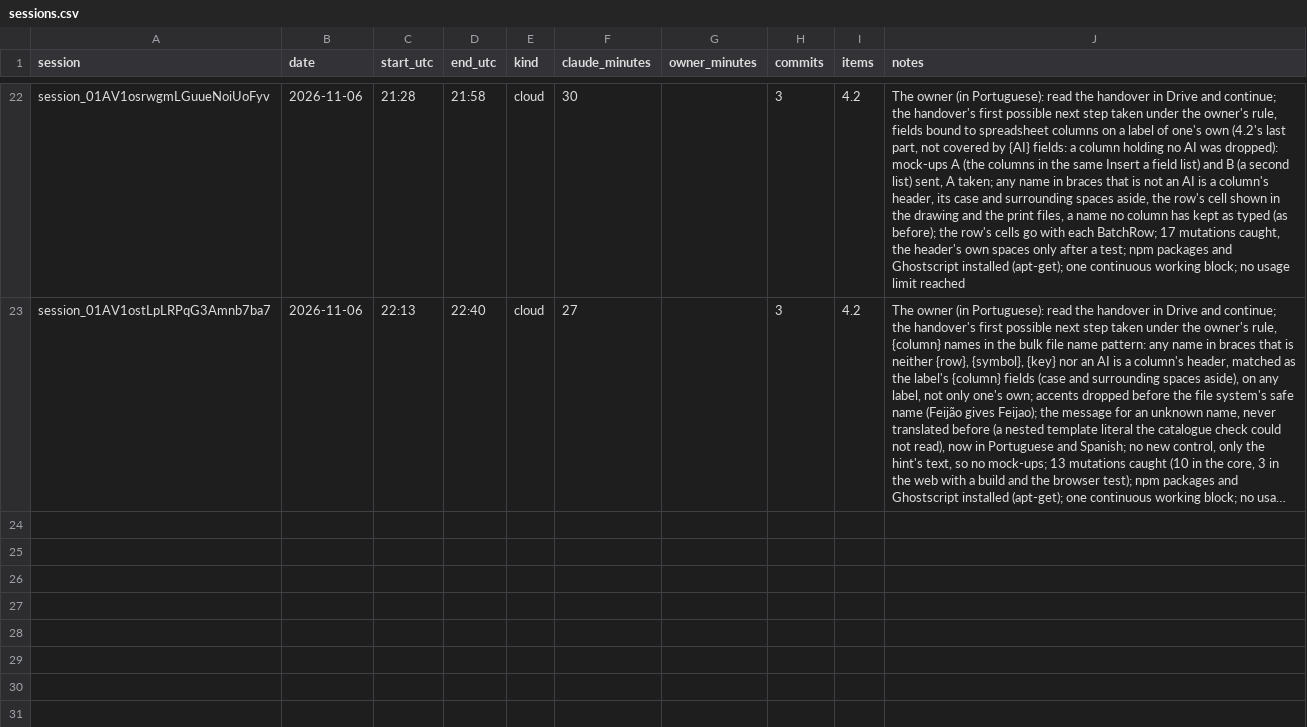
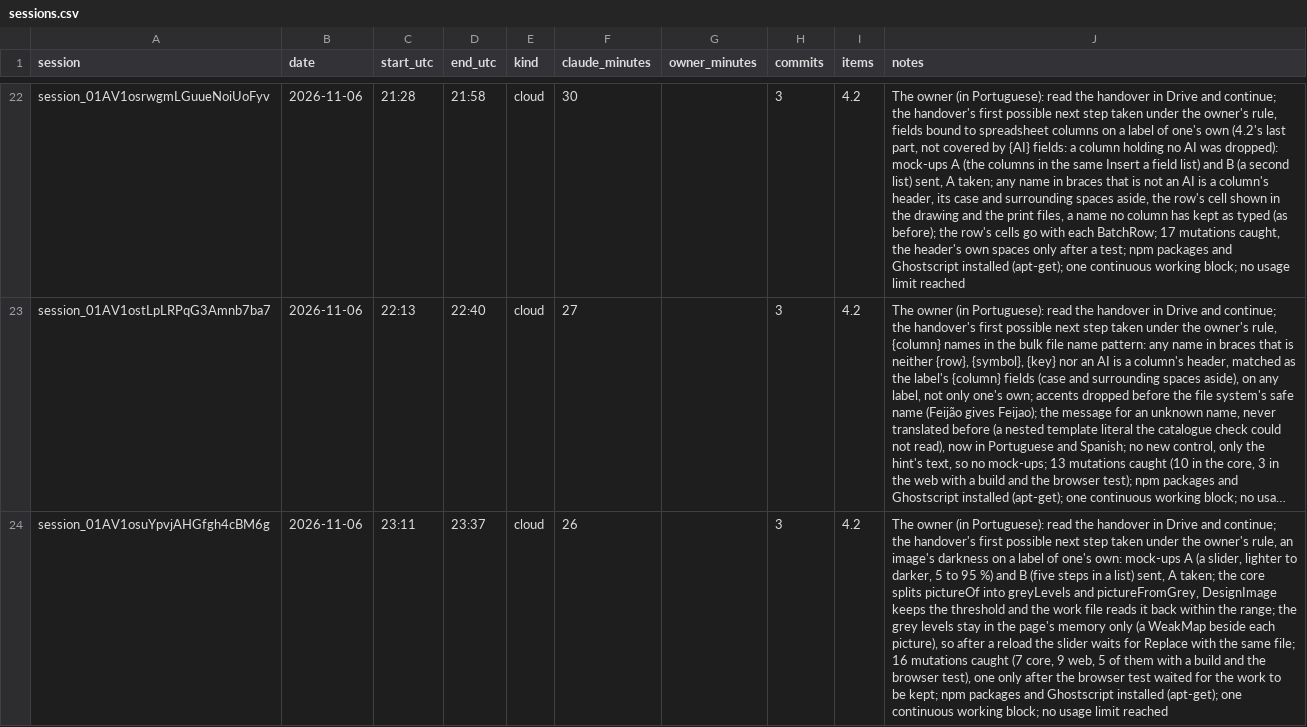
Before and after one commit to ricardomelo/gs1-label-studio, a CSV file: docs/metrics/sessions.csv, drawn as a sheet; only a part is shown, gaps mark what is left out; long unchanged cells end in …; the diff names each change by its address in the sheet, - before the commit and + after, or states it on an @@ line.

```diff
--- a/docs/metrics/sessions.csv
+++ b/docs/metrics/sessions.csv
+row 24: session_01AV1osuYpvjAHGfgh4cBM6g | 2026-11-06 | 23:11 | 23:37 | cloud | 26 |  | 3 | 4.2 | The owner (in Portuguese): read the handover in Drive and continue; the handover's first possible next step taken under the owner's rule, an image's darkness on a label of one's own: mock-ups A (a slider, lighter to darker, 5 to 95 %) and B (five steps in a list) sent, A taken; the core splits pictureOf into greyLevels and pictureFromGrey, DesignImage keeps the threshold and the work file reads it back within the range; the grey levels stay in the page's memory only (a WeakMap beside each picture), so after a reload the slider waits for Replace with the same file; 16 mutations caught (7 core, 9 web, 5 of them with a build and the browser test), one only after the browser test waited for the work to be kept; npm packages and Ghostscript installed (apt-get); one continuous working block; no usage limit reached
```
Also changed, not shown: 1 other file.
